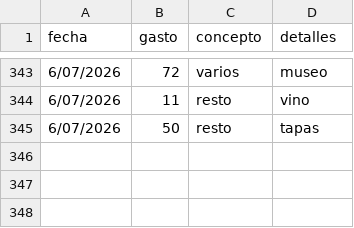
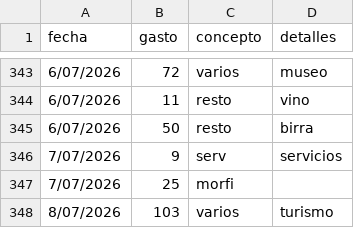
Before and after one commit to fonsmatias/analisis-gastos-python, a CSV file: gastos_raw_v.1.csv, drawn as a sheet; only a part is shown, gaps mark what is left out.

Commit message:
automatic update CSV - 2026-07-08 15:59

```diff
--- a/gastos_raw_v.1.csv
+++ b/gastos_raw_v.1.csv
@@ -344,2 +344,5 @@ fecha,gasto,concepto,detalles
 6/07/2026,11,resto,vino
-6/07/2026,50,resto,tapas
+6/07/2026,50,resto,birra
+7/07/2026,9,serv,servicios
+7/07/2026,25,morfi,
+8/07/2026,103,varios,turismo
```
